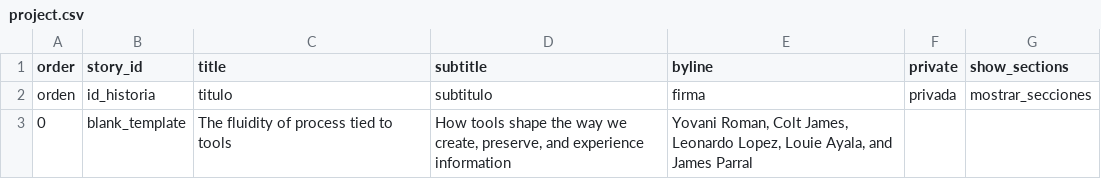
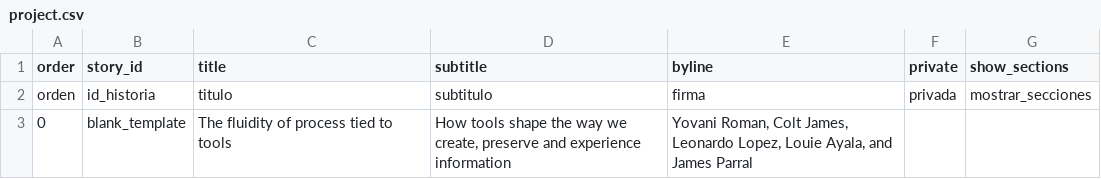
Before and after one commit to Roman-Empire26/final, a CSV file: telar-content/spreadsheets/project.csv, drawn as a sheet.

```diff
--- a/telar-content/spreadsheets/project.csv
+++ b/telar-content/spreadsheets/project.csv
@@ -2,2 +2,2 @@ order,story_id,title,subtitle,byline,private,show_sections
 orden,id_historia,titulo,subtitulo,firma,privada,mostrar_secciones
-0,blank_template,The fluidity of process tied to tools,"How tools shape the way we create, preserve, and experience information","Yovani Roman, Colt James, Leonardo Lopez, Louie Ayala, and James Parral",,
+0,blank_template,The fluidity of process tied to tools,"How tools shape the way we create, preserve and experience information","Yovani Roman, Colt James, Leonardo Lopez, Louie Ayala, and James Parral",,
```
Also changed, not shown: telar-content/spreadsheets/blank_template.csv, telar-content/spreadsheets/objects.csv, 18 other files.
